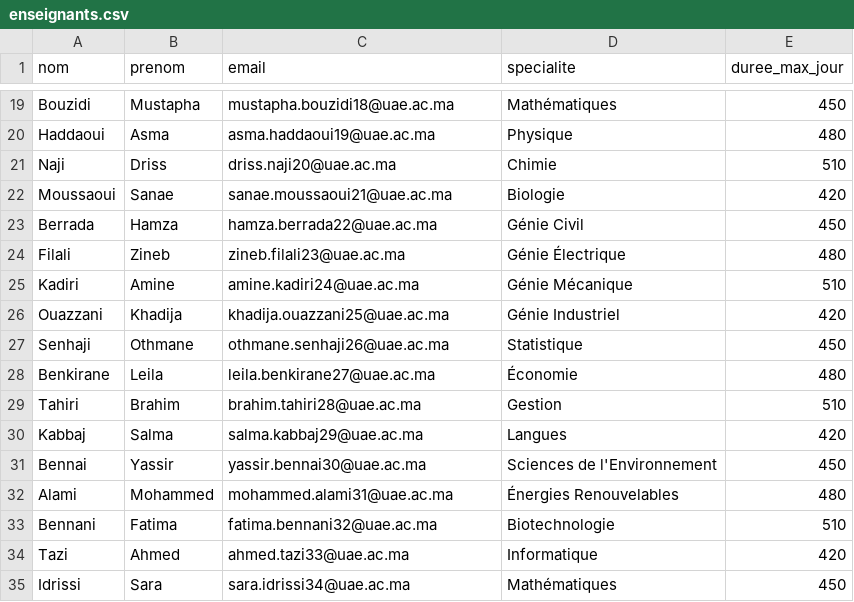
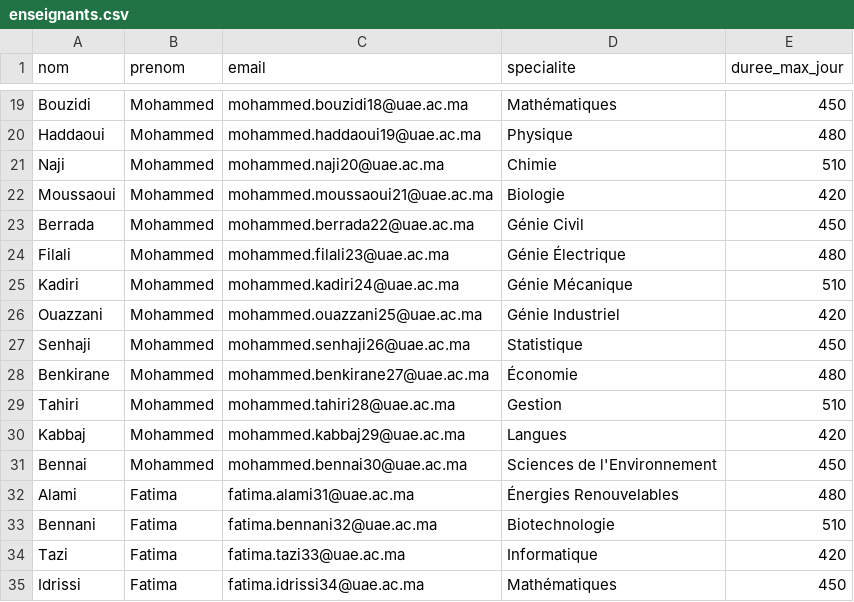
Before and after one commit to SoufianeZaari/test2, a CSV file: templates_csv/enseignants.csv, drawn as a sheet; only a part is shown, gaps mark what is left out; the diff covers the shown part only; the diff names each change by its address in the sheet, - before the commit and + after, or states it on an @@ line.

```diff
--- a/templates_csv/enseignants.csv
+++ b/templates_csv/enseignants.csv
-B19 (prenom): Mustapha
+B19 (prenom): Mohammed
-C19 (email): mustapha.bouzidi18@uae.ac.ma
+C19 (email): mohammed.bouzidi18@uae.ac.ma
-B20 (prenom): Asma
+B20 (prenom): Mohammed
-C20 (email): asma.haddaoui19@uae.ac.ma
+C20 (email): mohammed.haddaoui19@uae.ac.ma
-B21 (prenom): Driss
+B21 (prenom): Mohammed
-C21 (email): driss.naji20@uae.ac.ma
+C21 (email): mohammed.naji20@uae.ac.ma
-B22 (prenom): Sanae
+B22 (prenom): Mohammed
-C22 (email): sanae.moussaoui21@uae.ac.ma
+C22 (email): mohammed.moussaoui21@uae.ac.ma
-B23 (prenom): Hamza
+B23 (prenom): Mohammed
-C23 (email): hamza.berrada22@uae.ac.ma
+C23 (email): mohammed.berrada22@uae.ac.ma
-B24 (prenom): Zineb
+B24 (prenom): Mohammed
-C24 (email): zineb.filali23@uae.ac.ma
+C24 (email): mohammed.filali23@uae.ac.ma
-B25 (prenom): Amine
+B25 (prenom): Mohammed
-C25 (email): amine.kadiri24@uae.ac.ma
+C25 (email): mohammed.kadiri24@uae.ac.ma
-B26 (prenom): Khadija
+B26 (prenom): Mohammed
-C26 (email): khadija.ouazzani25@uae.ac.ma
+C26 (email): mohammed.ouazzani25@uae.ac.ma
-B27 (prenom): Othmane
+B27 (prenom): Mohammed
-C27 (email): othmane.senhaji26@uae.ac.ma
+C27 (email): mohammed.senhaji26@uae.ac.ma
-B28 (prenom): Leila
+B28 (prenom): Mohammed
-C28 (email): leila.benkirane27@uae.ac.ma
+C28 (email): mohammed.benkirane27@uae.ac.ma
-B29 (prenom): Brahim
+B29 (prenom): Mohammed
-C29 (email): brahim.tahiri28@uae.ac.ma
+C29 (email): mohammed.tahiri28@uae.ac.ma
-B30 (prenom): Salma
+B30 (prenom): Mohammed
-C30 (email): salma.kabbaj29@uae.ac.ma
+C30 (email): mohammed.kabbaj29@uae.ac.ma
-B31 (prenom): Yassir
+B31 (prenom): Mohammed
-C31 (email): yassir.bennai30@uae.ac.ma
+C31 (email): mohammed.bennai30@uae.ac.ma
-B32 (prenom): Mohammed
+B32 (prenom): Fatima
-C32 (email): mohammed.alami31@uae.ac.ma
+C32 (email): fatima.alami31@uae.ac.ma
-B34 (prenom): Ahmed
+B34 (prenom): Fatima
-C34 (email): ahmed.tazi33@uae.ac.ma
+C34 (email): fatima.tazi33@uae.ac.ma
-B35 (prenom): Sara
+B35 (prenom): Fatima
-C35 (email): sara.idrissi34@uae.ac.ma
+C35 (email): fatima.idrissi34@uae.ac.ma
```
Also changed, not shown: 84 edited cells elsewhere in this file, templates_csv/etudiants.csv, templates_csv/groupes.csv.
